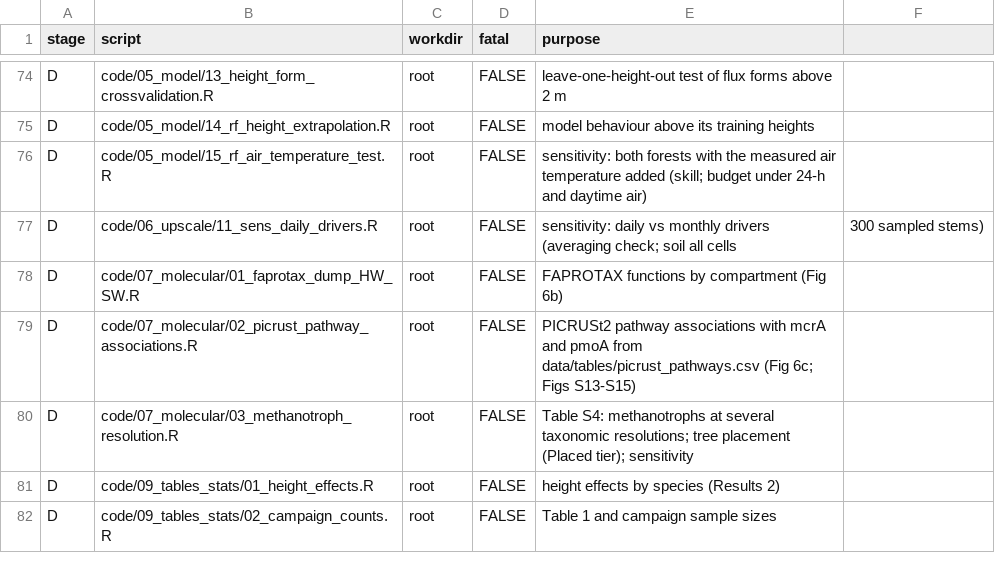
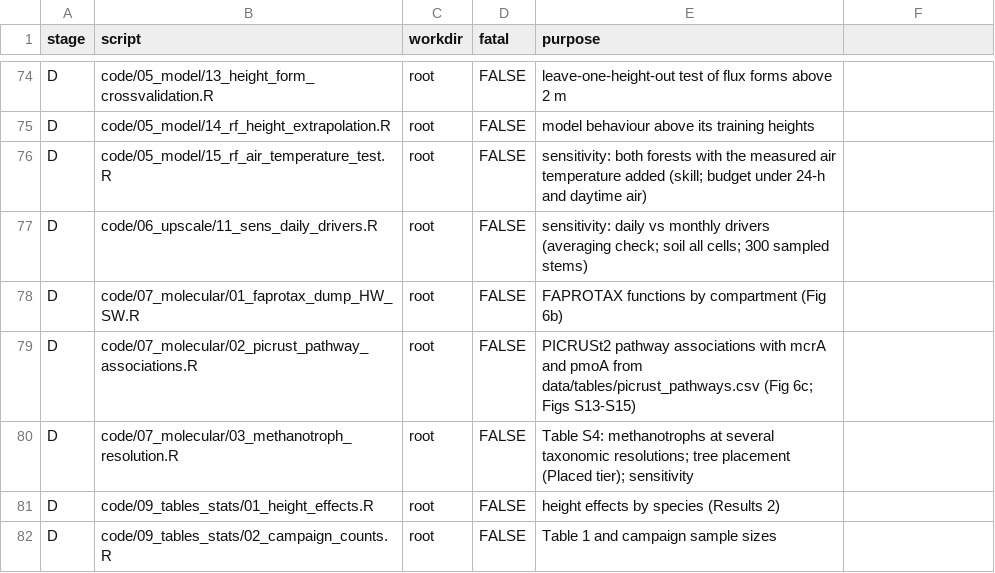
Before and after one commit to jgewirtzman/tree-methanogens, a CSV file: code/pipeline.csv, drawn as a sheet; only a part is shown, gaps mark what is left out.

```diff
--- a/code/pipeline.csv
+++ b/code/pipeline.csv
@@ -76,3 +76,3 @@ D,code/05_model/14_rf_height_extrapolation.R,root,FALSE,model behaviour above it
 D,code/05_model/15_rf_air_temperature_test.R,root,FALSE,sensitivity: both forests with the measured air temperature added (skill; budget under 24-h and daytime air)
-D,code/06_upscale/11_sens_daily_drivers.R,root,FALSE,sensitivity: daily vs monthly drivers (averaging check; soil all cells, 300 sampled stems)
+D,code/06_upscale/11_sens_daily_drivers.R,root,FALSE,sensitivity: daily vs monthly drivers (averaging check; soil all cells; 300 sampled stems)
 D,code/07_molecular/01_faprotax_dump_HW_SW.R,root,FALSE,FAPROTAX functions by compartment (Fig 6b)
```
